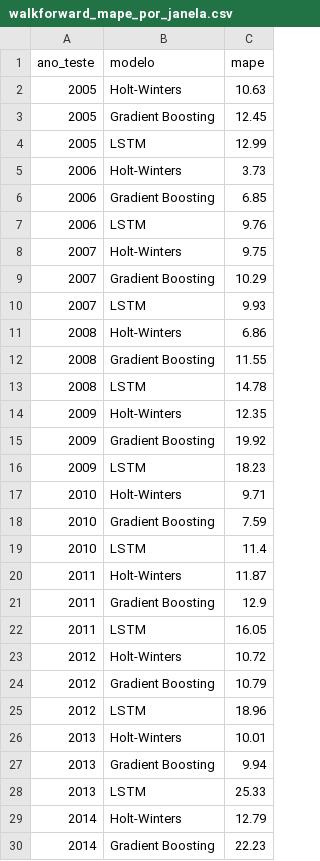
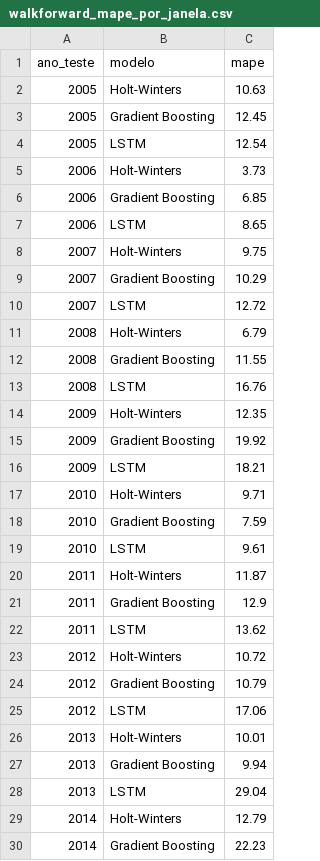
Before and after one commit to dilsoneir-dev/Mercado_Energia_B3_Celesc, a CSV file: data/processed/walkforward_mape_por_janela.csv, drawn as a sheet; only a part is shown; the diff covers the shown part only.

```diff
--- a/data/processed/walkforward_mape_por_janela.csv
+++ b/data/processed/walkforward_mape_por_janela.csv
@@ -3,27 +3,27 @@ ano_teste,modelo,mape
 2005,Gradient Boosting,12.45
-2005,LSTM,12.99
+2005,LSTM,12.54
 2006,Holt-Winters,3.73
 2006,Gradient Boosting,6.85
-2006,LSTM,9.76
+2006,LSTM,8.65
 2007,Holt-Winters,9.75
 2007,Gradient Boosting,10.29
-2007,LSTM,9.93
-2008,Holt-Winters,6.86
+2007,LSTM,12.72
+2008,Holt-Winters,6.79
 2008,Gradient Boosting,11.55
-2008,LSTM,14.78
+2008,LSTM,16.76
 2009,Holt-Winters,12.35
 2009,Gradient Boosting,19.92
-2009,LSTM,18.23
+2009,LSTM,18.21
 2010,Holt-Winters,9.71
 2010,Gradient Boosting,7.59
-2010,LSTM,11.4
+2010,LSTM,9.61
 2011,Holt-Winters,11.87
 2011,Gradient Boosting,12.9
-2011,LSTM,16.05
+2011,LSTM,13.62
 2012,Holt-Winters,10.72
 2012,Gradient Boosting,10.79
-2012,LSTM,18.96
+2012,LSTM,17.06
 2013,Holt-Winters,10.01
 2013,Gradient Boosting,9.94
-2013,LSTM,25.33
+2013,LSTM,29.04
 2014,Holt-Winters,12.79
```
Also changed, not shown: 22 edited cells elsewhere in this file, data/processed/comparativo_custo_b3_cativo_vs_livre_2030.csv, data/processed/previsao_consumo_b3_lstm_2030.csv, 36 other files.
